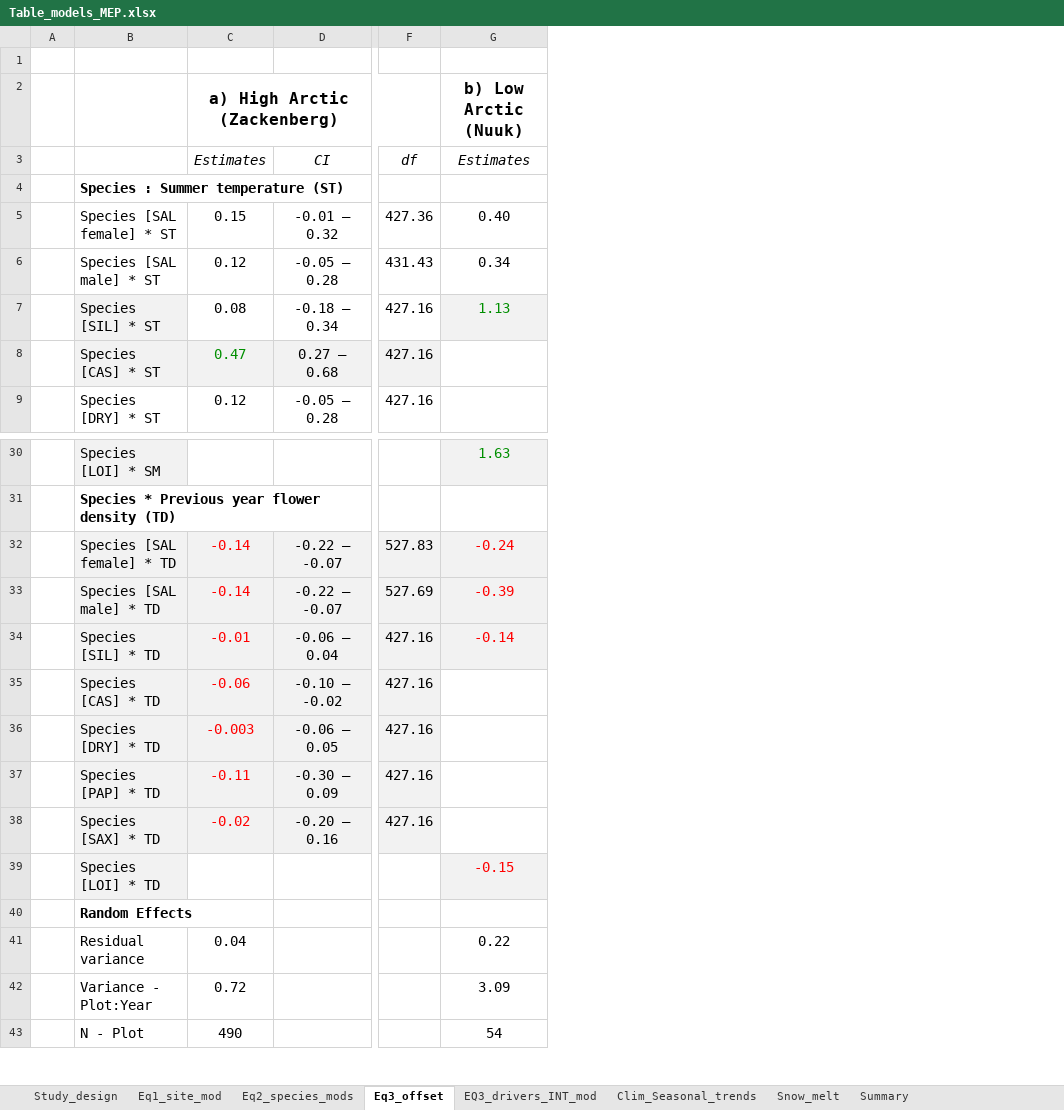
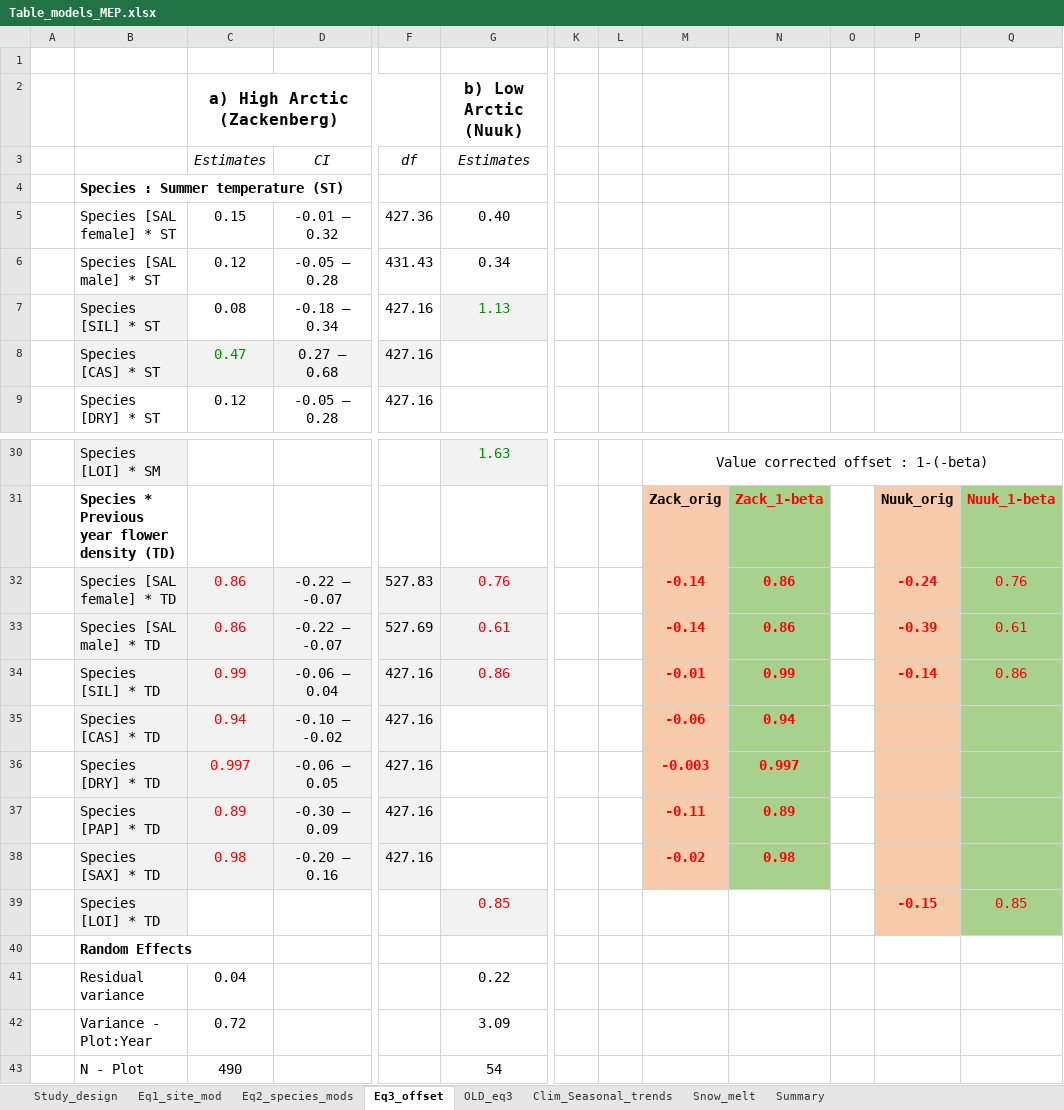
Before and after one commit to AntoineBeckerScarpitta/Zackenberg_Flowering, an Excel workbook: results/Models/Table_models_MEP.xlsx, sheet Eq3_offset, drawn as a sheet; only a part is shown, gaps mark what is left out; values as stored, in another font and other column widths than the file's, no borders; the diff names each change by its address in the sheet, - before the commit and + after, or states it on an @@ line.

Commit message:
-beta offet estimate + 1-beta pvalue

```diff
--- a/results/Models/Table_models_MEP.xlsx (sheet Eq3_offset)
+++ b/results/Models/Table_models_MEP.xlsx (sheet Eq3_offset)
-sheet tab: EQ3_drivers_INT_mod
+sheet tab: OLD_eq3
+column K, empty
+column L, empty
+column M, rows 30-38: Value corrected offset : 1-(-beta) | Zack_orig | -0.14 | -0.14 | -0.01 | -0.06 | -0.003 | -0.11 | -0.02
+column N, rows 31-38: Zack_1-beta | 0.86 | 0.86 | 0.99 | 0.94 | 0.997 | 0.89 | 0.98
+column O, empty
+column P, rows 31-39: Nuuk_orig | -0.24 | -0.39 | -0.14 |  |  |  |  | -0.15
+column Q, rows 31-39: Nuuk_1-beta | 0.76 | 0.61 | 0.86 |  |  |  |  | 0.85
-C32:C33: -0.14
+C32:C33: 0.86
-G32: -0.24
+G32: 0.76
-G33: -0.39
+G33: 0.61
-C34: -0.01
+C34: 0.99
-G34: -0.14
+G34: 0.86
-C35: -0.06
+C35: 0.94
-C36: -0.003
+C36: 0.997
-C37: -0.11
+C37: 0.89
-C38: -0.02
+C38: 0.98
-G39: -0.15
+G39: 0.85
```
Also changed, not shown: 10 other files.
